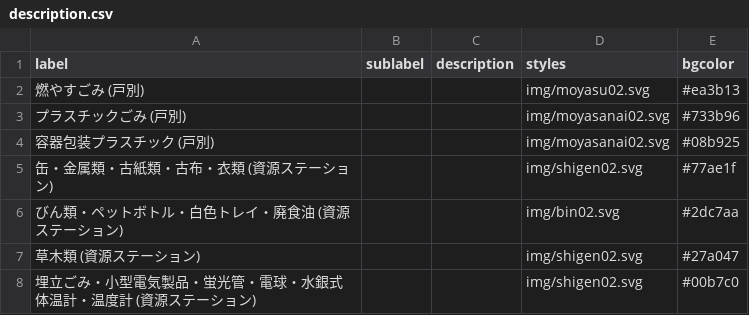
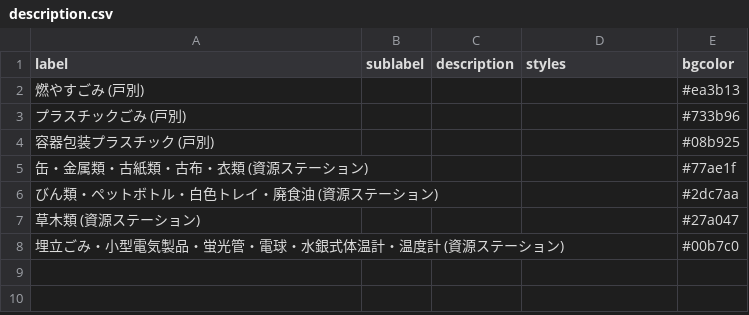
Before and after one commit to H1RO/5374, a CSV file: data/description.csv, drawn as a sheet.

Commit message:
Update description.csv

```diff
--- a/data/description.csv
+++ b/data/description.csv
@@ -1,8 +1,8 @@
 label,sublabel,description,styles,bgcolor
-燃やすごみ (戸別),,,img/moyasu02.svg,#ea3b13
-プラスチックごみ (戸別),,,img/moyasanai02.svg,#733b96
-容器包装プラスチック (戸別),,,img/moyasanai02.svg,#08b925
-缶・金属類・古紙類・古布・衣類 (資源ステーション),,,img/shigen02.svg,#77ae1f
-びん類・ペットボトル・白色トレイ・廃食油 (資源ステーション),,,img/bin02.svg,#2dc7aa
-草木類 (資源ステーション),,,img/shigen02.svg,#27a047
-埋立ごみ・小型電気製品・蛍光管・電球・水銀式体温計・温度計 (資源ステーション),,,img/shigen02.svg,#00b7c0
+燃やすごみ (戸別),,,,#ea3b13
+プラスチックごみ (戸別),,,,#733b96
+容器包装プラスチック (戸別),,,,#08b925
+缶・金属類・古紙類・古布・衣類 (資源ステーション),,,,#77ae1f
+びん類・ペットボトル・白色トレイ・廃食油 (資源ステーション),,,,#2dc7aa
+草木類 (資源ステーション),,,,#27a047
+埋立ごみ・小型電気製品・蛍光管・電球・水銀式体温計・温度計 (資源ステーション),,,,#00b7c0
```
